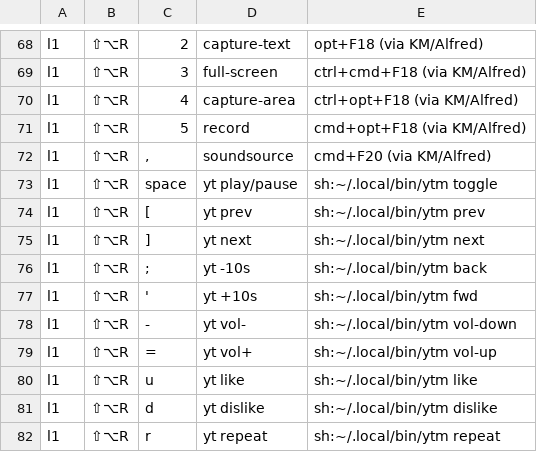
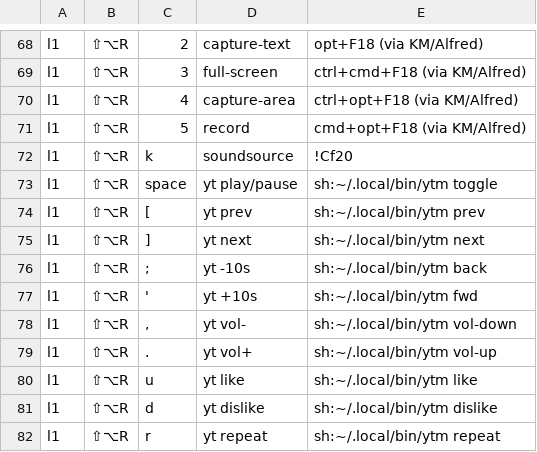
Before and after one commit to azaidrahman/zaid-sani-dotfiles, a TSV file: dot_config/private_karabiner/data/keymap-index.tsv, drawn as a sheet; only a part is shown, gaps mark what is left out.

```diff
--- a/dot_config/private_karabiner/data/keymap-index.tsv
+++ b/dot_config/private_karabiner/data/keymap-index.tsv
@@ -71,3 +71,3 @@ l1	⇧⌥R	4	capture-area	ctrl+opt+F18 (via KM/Alfred)
 l1	⇧⌥R	5	record	cmd+opt+F18 (via KM/Alfred)
-l1	⇧⌥R	,	soundsource	cmd+F20 (via KM/Alfred)
+l1	⇧⌥R	k	soundsource	!Cf20
 l1	⇧⌥R	space	yt play/pause	sh:~/.local/bin/ytm toggle
@@ -77,4 +77,4 @@ l1	⇧⌥R	;	yt -10s	sh:~/.local/bin/ytm back
 l1	⇧⌥R	'	yt +10s	sh:~/.local/bin/ytm fwd
-l1	⇧⌥R	-	yt vol-	sh:~/.local/bin/ytm vol-down
-l1	⇧⌥R	=	yt vol+	sh:~/.local/bin/ytm vol-up
+l1	⇧⌥R	,	yt vol-	sh:~/.local/bin/ytm vol-down
+l1	⇧⌥R	.	yt vol+	sh:~/.local/bin/ytm vol-up
 l1	⇧⌥R	u	yt like	sh:~/.local/bin/ytm like
```
Also changed, not shown: dot_config/private_karabiner/data/fkey-index.tsv, 2 other files.
